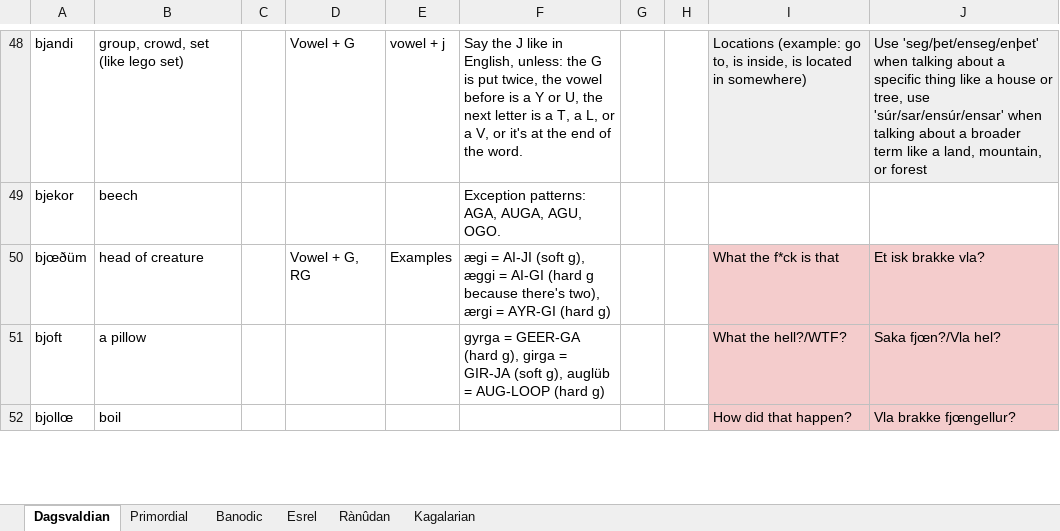
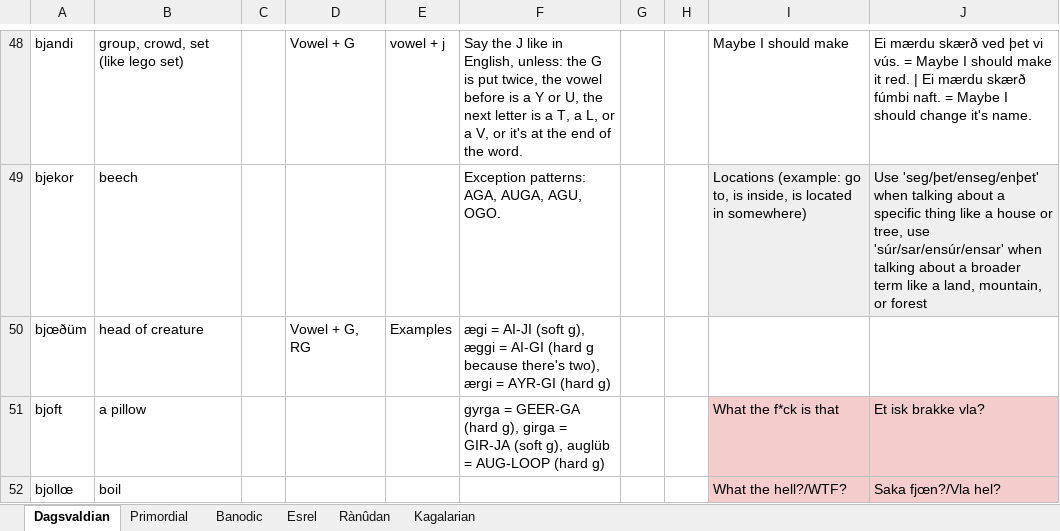
Before and after one commit to Oneo64/Aldpor, an Excel workbook: Conlangs/Fantasy Languages.xlsx, sheet Dagsvaldian, drawn as a sheet; only a part is shown, gaps mark what is left out; values as stored, in another font and other column widths than the file's, no borders; charts and pictures not drawn; the diff covers the shown part only; the diff names each change by its address in the sheet, - before the commit and + after, or states it on an @@ line.

```diff
--- a/Conlangs/Fantasy Languages.xlsx (sheet Dagsvaldian)
+++ b/Conlangs/Fantasy Languages.xlsx (sheet Dagsvaldian)
-I48: Locations (example: go to, is inside, is located in somewhere)
+I48: Maybe I should make
-I48:J48 fill: #EFEFEF
+I48:J48 fill: none
-J48: Use 'seg/þet/enseg/enþet' when talking about a specific thing like a house or tree, use 'súr/sar/ensúr/ensar' when talking about a broader term like a land, mountain, or forest
+J48: Ei mærdu skærð ved þet vi vús. = Maybe I should make it red. | Ei mærdu skærð fúmbi naft. = Maybe I should change it's name.
-I49: (empty)
+I49: Locations (example: go to, is inside, is located in somewhere)
-I49:J49 fill: none
+I49:J49 fill: #EFEFEF
-J49: (empty)
+J49: Use 'seg/þet/enseg/enþet' when talking about a specific thing like a house or tree, use 'súr/sar/ensúr/ensar' when talking about a broader term like a land, mountain, or forest
-I50: What the f*ck is that
+I50: (empty)
-I50:J50 fill: #F4CCCC
+I50:J50 fill: none
-J50: Et isk brakke vla?
+J50: (empty)
-I51: What the hell?/WTF?
+I51: What the f*ck is that
-J51: Saka fjœn?/Vla hel?
+J51: Et isk brakke vla?
-I52: How did that happen?
+I52: What the hell?/WTF?
-J52: Vla brakke fjœngellur?
+J52: Saka fjœn?/Vla hel?
```
Also changed, not shown: 74 edited cells and cell formats elsewhere in this sheet.
